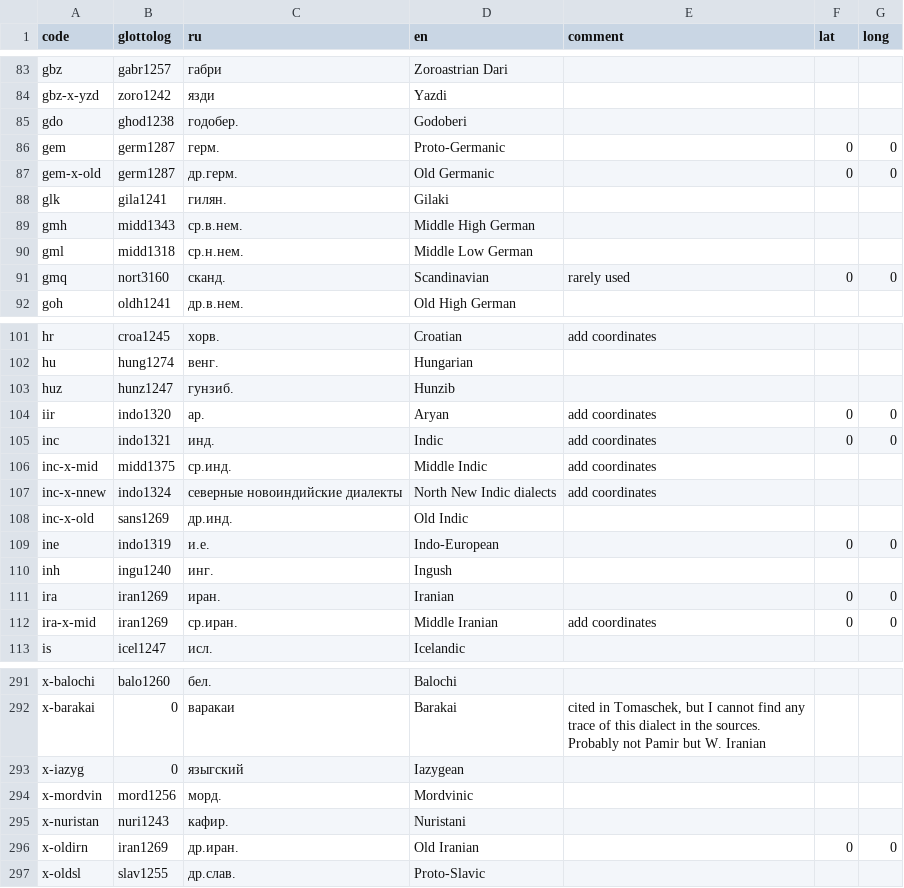
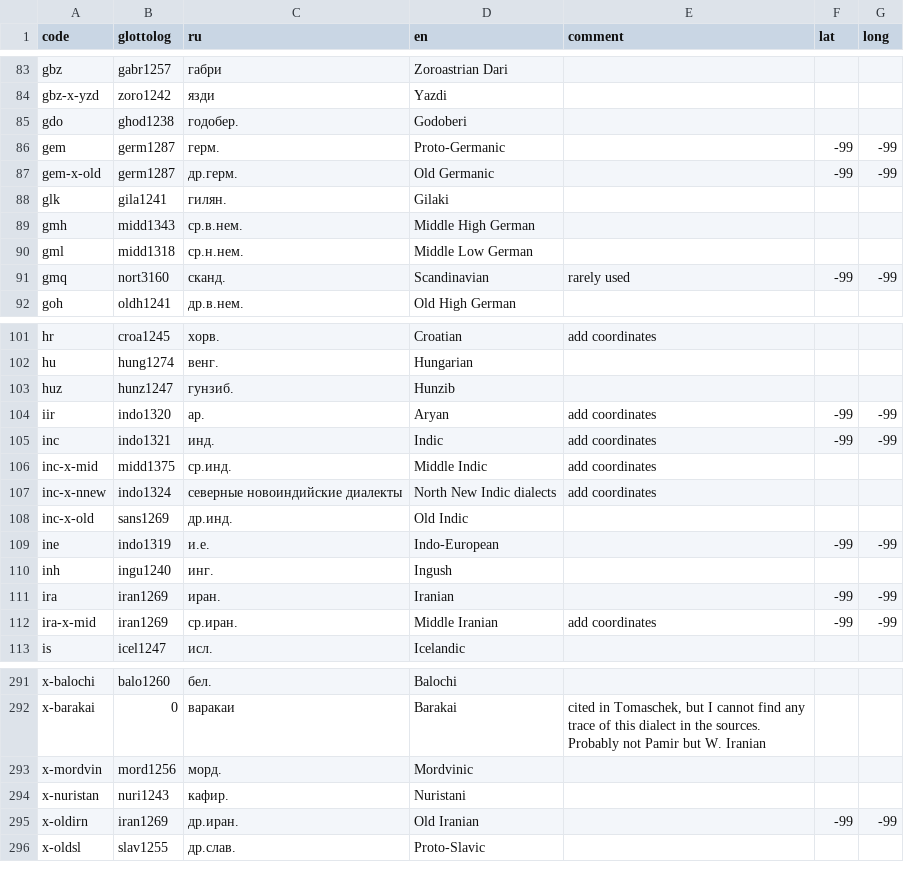
Before and after one commit to abaevdict/abaev-tei-oxygen, a CSV file: css/langnames.csv, drawn as a sheet; only a part is shown, gaps mark what is left out; the diff covers the shown part only.

Commit message:
changed coordinates not to be displayed to -99 and removed Iazygean (it is Jassic)

```diff
--- a/css/langnames.csv
+++ b/css/langnames.csv
@@ -85,4 +85,4 @@ gbz-x-yzd,zoro1242,язди,Yazdi,,,
 gdo,ghod1238,годобер.,Godoberi,,,
-gem,germ1287,герм.,Proto-Germanic,,0,0
-gem-x-old,germ1287,др.герм.,Old Germanic,,0,0
+gem,germ1287,герм.,Proto-Germanic,,-99,-99
+gem-x-old,germ1287,др.герм.,Old Germanic,,-99,-99
 glk,gila1241,гилян.,Gilaki,,,
@@ -90,3 +90,3 @@ gmh,midd1343,ср.в.нем.,Middle High German,,,
 gml,midd1318,ср.н.нем.,Middle Low German,,,
-gmq,nort3160,сканд.,Scandinavian,rarely used,0,0
+gmq,nort3160,сканд.,Scandinavian,rarely used,-99,-99
 goh,oldh1241,др.в.нем.,Old High German,,,
@@ -103,4 +103,4 @@ hu,hung1274,венг.,Hungarian,,,
 huz,hunz1247,гунзиб.,Hunzib,,,
-iir,indo1320,ар.,Aryan,add coordinates,0,0
-inc,indo1321,инд.,Indic,add coordinates,0,0
+iir,indo1320,ар.,Aryan,add coordinates,-99,-99
+inc,indo1321,инд.,Indic,add coordinates,-99,-99
 inc-x-mid,midd1375,ср.инд.,Middle Indic,add coordinates,,
@@ -108,6 +108,6 @@ inc-x-nnew,indo1324,северные новоиндийские диалекты
 inc-x-old,sans1269,др.инд.,Old Indic,,,
-ine,indo1319,и.е.,Indo-European,,0,0
+ine,indo1319,и.е.,Indo-European,,-99,-99
 inh,ingu1240,инг.,Ingush,,,
-ira,iran1269,иран.,Iranian,,0,0
-ira-x-mid,iran1269,ср.иран.,Middle Iranian,add coordinates,0,0
+ira,iran1269,иран.,Iranian,,-99,-99
+ira-x-mid,iran1269,ср.иран.,Middle Iranian,add coordinates,-99,-99
 is,icel1247,исл.,Icelandic,,,
@@ -292,6 +292,5 @@ x-balochi,balo1260,бел.,Balochi,,,
 x-barakai,0,варакаи,Barakai,"cited in Tomaschek, but I cannot find any trace of this dialect in the sources. Probably not Pamir but W. Iranian",,
-x-iazyg,0,языгский,Iazygean,,,
 x-mordvin,mord1256,морд.,Mordvinic,,,
 x-nuristan,nuri1243,кафир.,Nuristani,,,
-x-oldirn,iran1269,др.иран.,Old Iranian,,0,0
+x-oldirn,iran1269,др.иран.,Old Iranian,,-99,-99
 x-oldsl,slav1255,др.слав.,Proto-Slavic,,,
```
Also changed, not shown: 8 edited cells elsewhere in this file.
